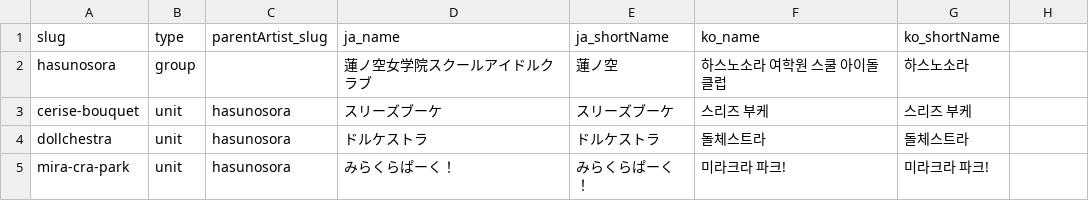
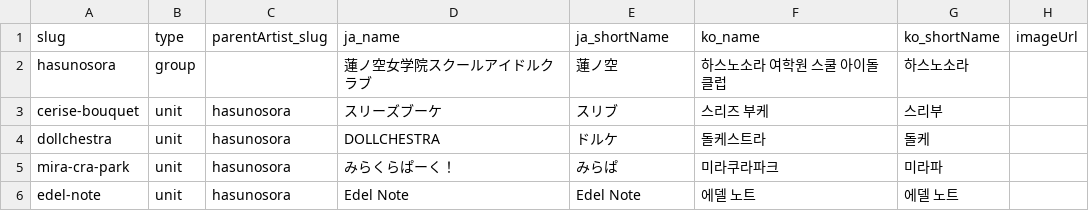
Before and after one commit to opensetlist-db/opensetlist, a CSV file: data/examples/artists.csv, drawn as a sheet; the diff names each change by its address in the sheet, - before the commit and + after, or states it on an @@ line.

```diff
--- a/data/examples/artists.csv
+++ b/data/examples/artists.csv
-H1: (empty)
+H1: imageUrl
-E3 (ja_shortName): スリーズブーケ
+E3 (ja_shortName): スリブ
-G3 (ko_shortName): 스리즈 부케
+G3 (ko_shortName): 스리부
-D4 (ja_name): ドルケストラ
+D4 (ja_name): DOLLCHESTRA
-E4 (ja_shortName): ドルケストラ
+E4 (ja_shortName): ドルケ
-F4 (ko_name): 돌체스트라
+F4 (ko_name): 돌케스트라
-G4 (ko_shortName): 돌체스트라
+G4 (ko_shortName): 돌케
-E5 (ja_shortName): みらくらぱーく！
+E5 (ja_shortName): みらぱ
-F5 (ko_name): 미라크라 파크!
+F5 (ko_name): 미라쿠라파크
-G5 (ko_shortName): 미라크라 파크!
+G5 (ko_shortName): 미라파
+row 6: edel-note | unit | hasunosora | Edel Note | Edel Note | 에델 노트 | 에델 노트
```
Also changed, not shown: data/examples/albums.csv, data/examples/events.csv, 9 other files.
